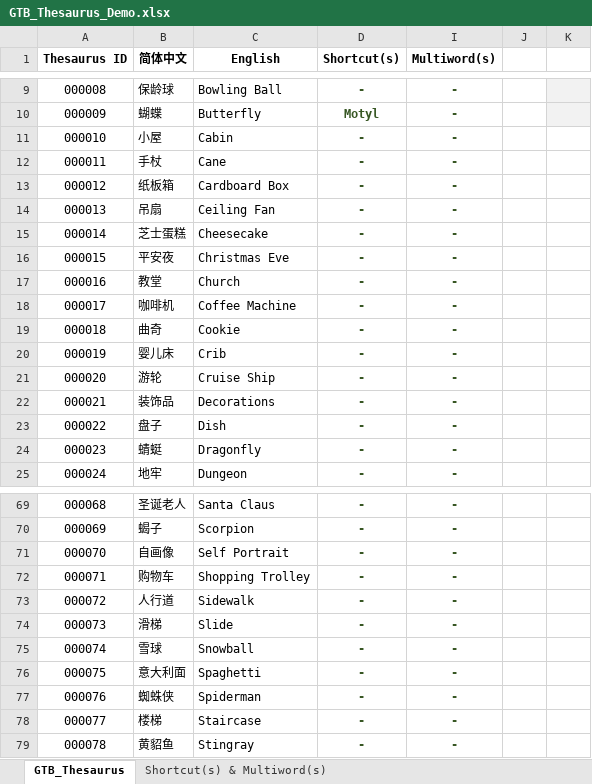
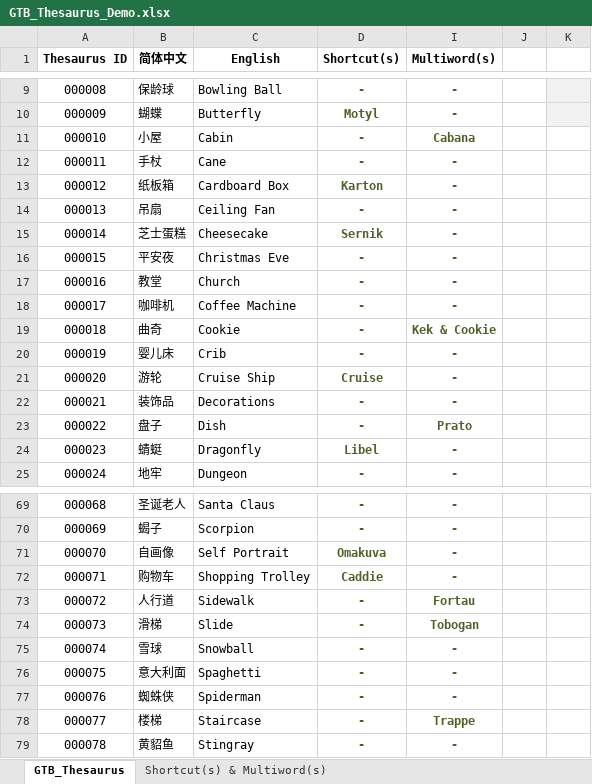
Before and after one commit to IceNightKing/GTB-Solver, an Excel workbook: GTB_Thesaurus_Demo.xlsx, sheet GTB_Thesaurus, drawn as a sheet; only a part is shown, gaps mark what is left out; values as stored, in another font and other column widths than the file's, no borders; the diff covers the shown part only; the diff names each change by its address in the sheet, - before the commit and + after, or states it on an @@ line.

```diff
--- a/GTB_Thesaurus_Demo.xlsx (sheet GTB_Thesaurus)
+++ b/GTB_Thesaurus_Demo.xlsx (sheet GTB_Thesaurus)
-I11 (Multiword(s)): -
+I11 (Multiword(s)): Cabana
-D13 (Shortcut(s)): -
+D13 (Shortcut(s)): Karton
-D15 (Shortcut(s)): -
+D15 (Shortcut(s)): Sernik
-I19 (Multiword(s)): -
+I19 (Multiword(s)): Kek & Cookie
-D21 (Shortcut(s)): -
+D21 (Shortcut(s)): Cruise
-I23 (Multiword(s)): -
+I23 (Multiword(s)): Prato
-D24 (Shortcut(s)): -
+D24 (Shortcut(s)): Libel
-D71 (Shortcut(s)): -
+D71 (Shortcut(s)): Omakuva
-D72 (Shortcut(s)): -
+D72 (Shortcut(s)): Caddie
-I73 (Multiword(s)): -
+I73 (Multiword(s)): Fortau
-I74 (Multiword(s)): -
+I74 (Multiword(s)): Tobogan
-I78 (Multiword(s)): -
+I78 (Multiword(s)): Trappe
```
Also changed, not shown: 12 edited cells elsewhere in this sheet, sheet Shortcut(s) & Multiword(s), formulas that keep their value, hidden cells, 1 other file.
